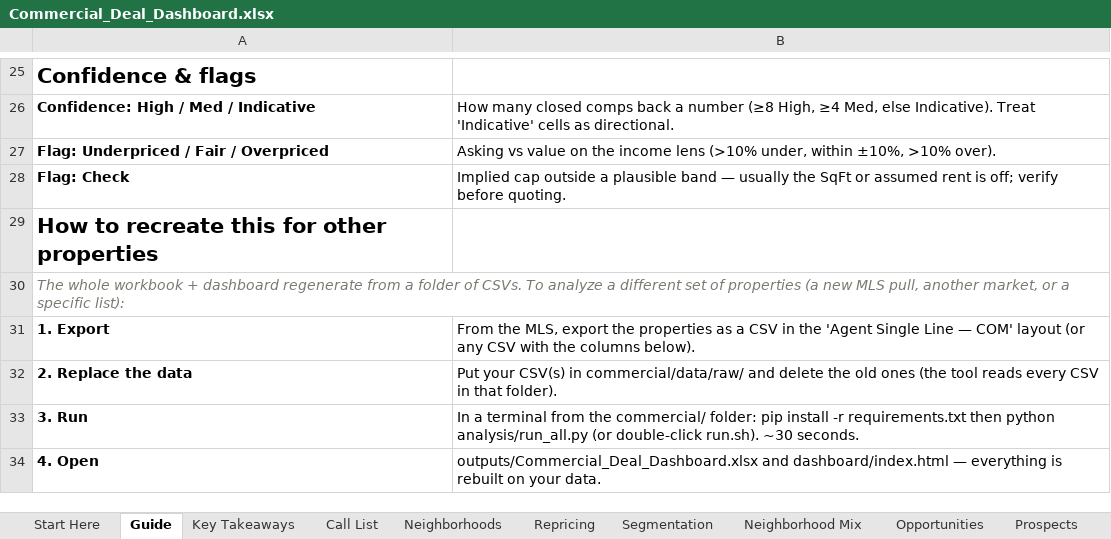
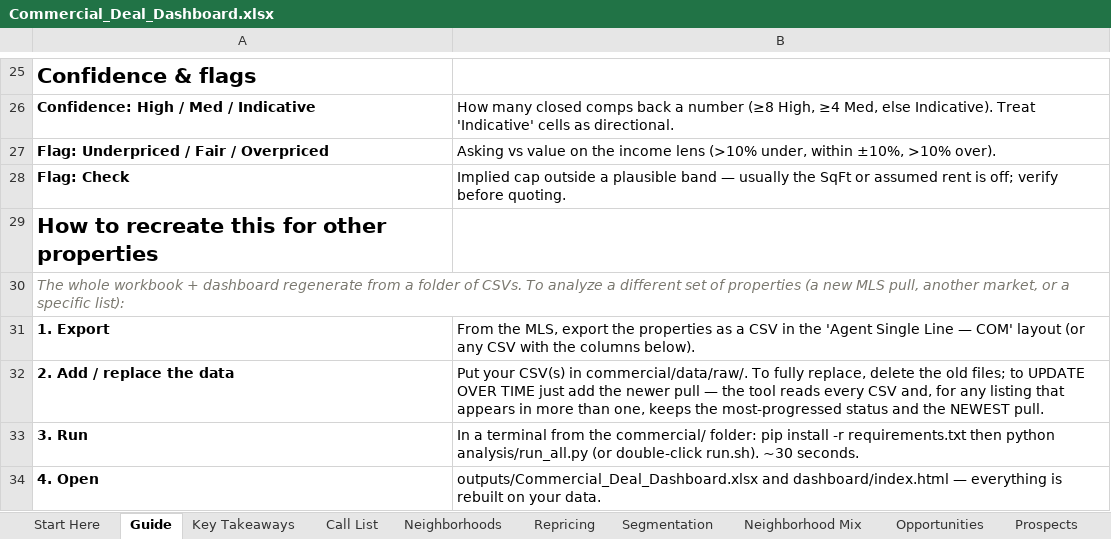
Before and after one commit to aidanesimire-ops/Aida-respository, an Excel workbook: commercial/outputs/Commercial_Deal_Dashboard.xlsx, sheet Guide, drawn as a sheet; only a part is shown, gaps mark what is left out; values as stored, in another font and other column widths than the file's, no borders; removed rows and columns are numbered as before the commit, all else as after; the diff names each change by its address in the sheet, - before the commit and + after, or states it on an @@ line.

```diff
--- a/commercial/outputs/Commercial_Deal_Dashboard.xlsx (sheet Guide)
+++ b/commercial/outputs/Commercial_Deal_Dashboard.xlsx (sheet Guide)
-row 32: 2. Replace the data | Put your CSV(s) in commercial/data/raw/ and delete the old ones (the tool reads every CSV in that folder).
+row 32: 2. Add / replace the data | Put your CSV(s) in commercial/data/raw/. To fully replace, delete the old files; to UPDATE OVER TIME just add the newer pull — the tool reads every CSV and, for any listing that appears in more than one, keeps the most-progressed status and the NEWEST pull.
```
Also changed, not shown: sheet Call List, sheet Repricing, sheet Leasing, 21 other files.
